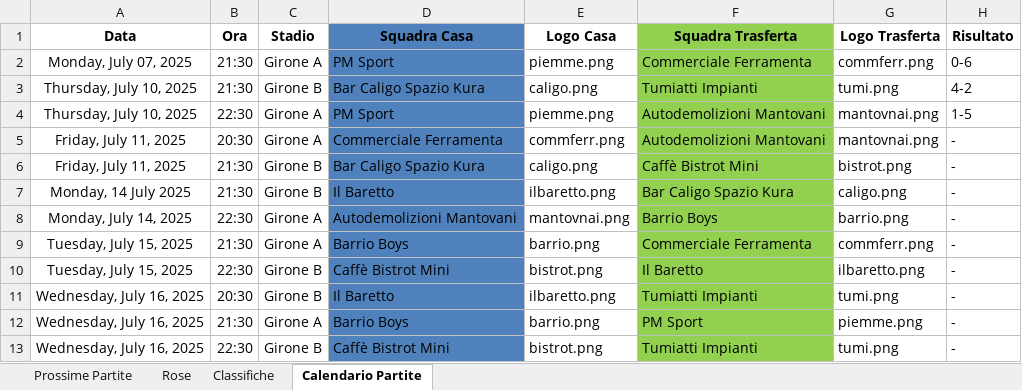
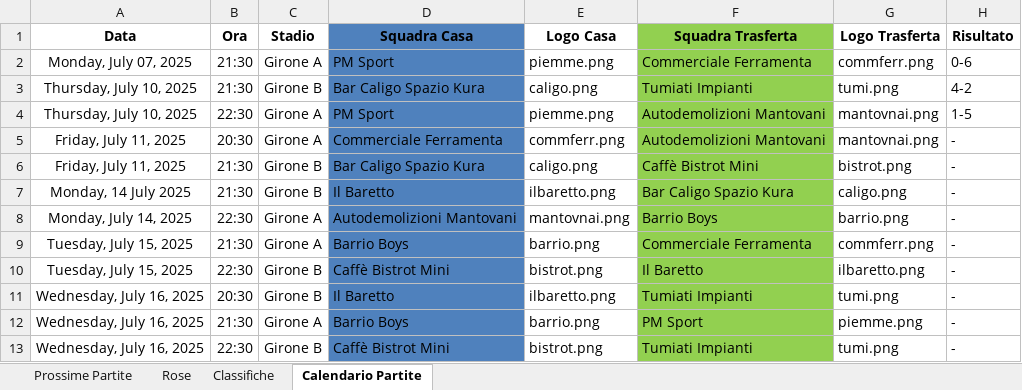
Before and after one commit to robertolibanora/FutRivals, an Excel workbook: DATITORNEO.xlsx, sheet Calendario Partite, drawn as a sheet; values as stored, in another font and other column widths than the file's, no borders; the diff names each change by its address in the sheet, - before the commit and + after, or states it on an @@ line.

```diff
--- a/DATITORNEO.xlsx (sheet Calendario Partite)
+++ b/DATITORNEO.xlsx (sheet Calendario Partite)
-F3 (Squadra Trasferta): Tumiatti Impianti
+F3 (Squadra Trasferta): Tumiati Impianti
-F11 (Squadra Trasferta): Tumiatti Impianti
+F11 (Squadra Trasferta): Tumiati Impianti
-F13 (Squadra Trasferta): Tumiatti Impianti
+F13 (Squadra Trasferta): Tumiati Impianti
```
Also changed, not shown: 1 other file.
